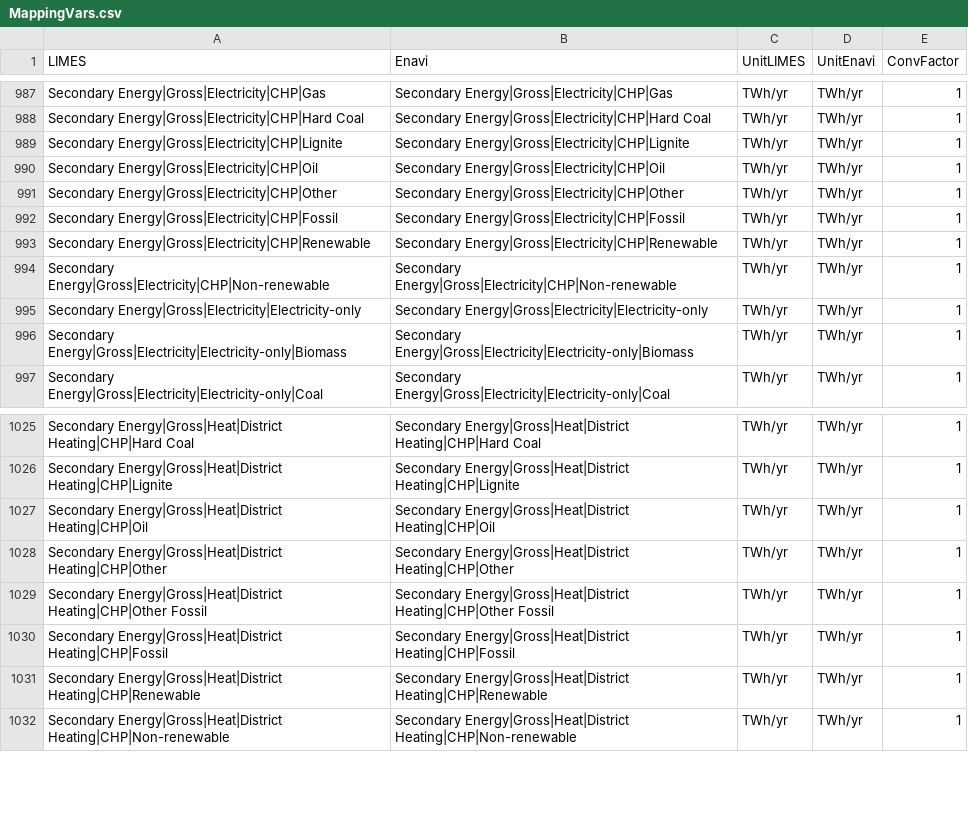
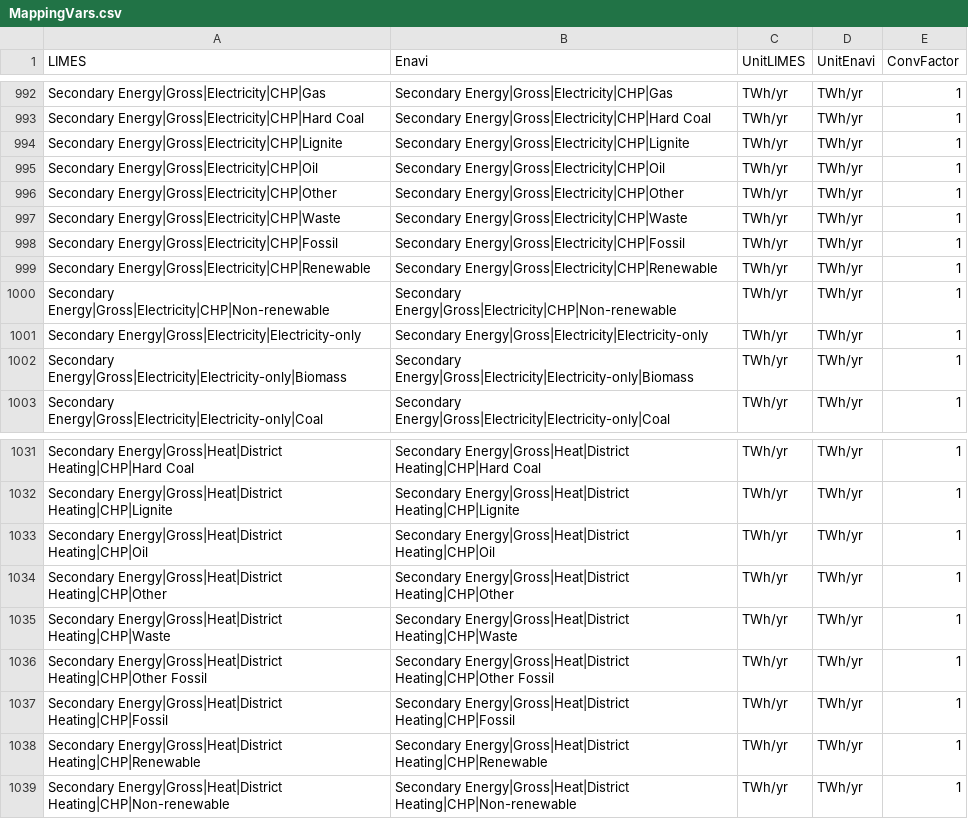
Before and after one commit to pik-piam/limes, a CSV file: inst/extdata/MappingVars.csv, drawn as a sheet; only a part is shown, gaps mark what is left out; the diff covers the shown part only; the diff names each change by its address in the sheet, - before the commit and + after, or states it on an @@ line.

Commit message:
Add variable sregaring CHP waste
but mainly changes in limesMApping to avoid assymetry problems in variables

```diff
--- a/inst/extdata/MappingVars.csv
+++ b/inst/extdata/MappingVars.csv
+row 997: Secondary Energy|Gross|Electricity|CHP|Waste | Secondary Energy|Gross|Electricity|CHP|Waste | TWh/yr | TWh/yr | 1
+row 1035: Secondary Energy|Gross|Heat|District Heating|CHP|Waste | Secondary Energy|Gross|Heat|District Heating|CHP|Waste | TWh/yr | TWh/yr | 1
```
Also changed, not shown: 5 added rows elsewhere in this file, 10 other files.
